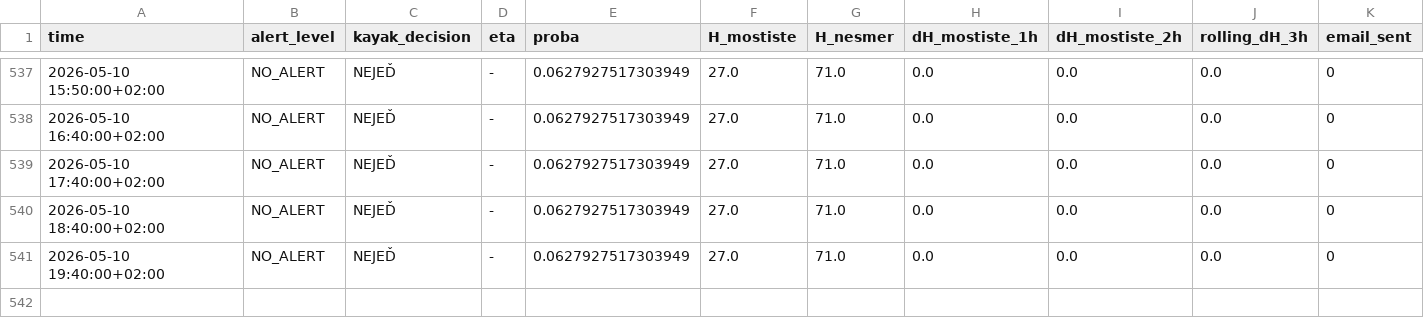
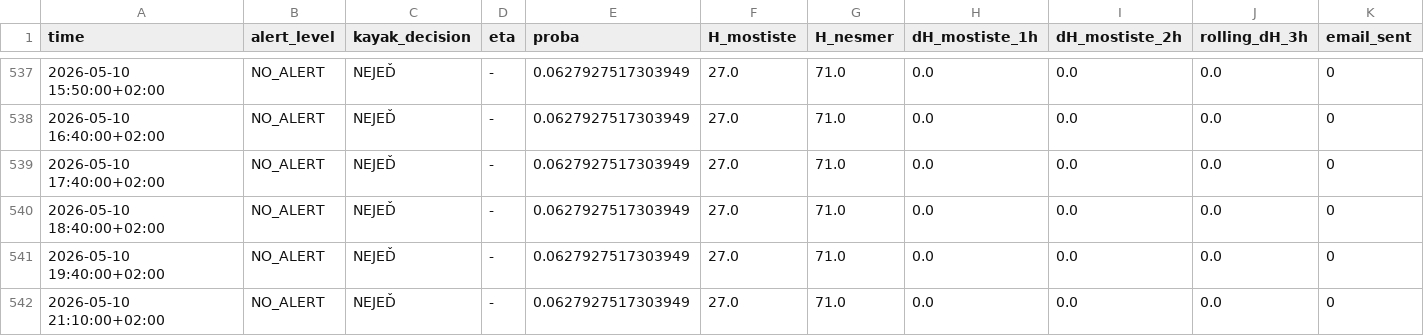
Before and after one commit to milanfila/analysis_river_navigability, a CSV file: alert_history.csv, drawn as a sheet; only a part is shown, gaps mark what is left out; rows hold the shown columns only; the diff names each change by its address in the sheet, - before the commit and + after, or states it on an @@ line.

```diff
--- a/alert_history.csv
+++ b/alert_history.csv
+row 542: 2026-05-10 21:10:00+02:00 | NO_ALERT | NEJEĎ | - | 0.0627927517303949 | 27.0 | 71.0 | 0.0 | 0.0 | 0.0 | 0
```
